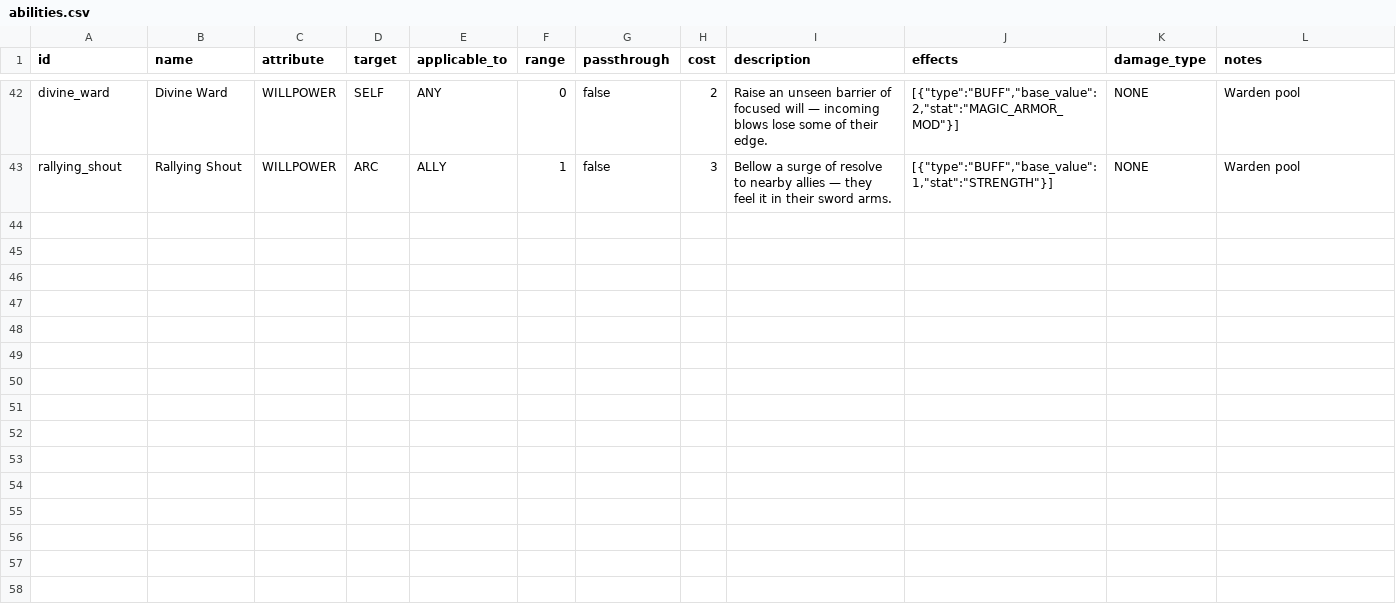
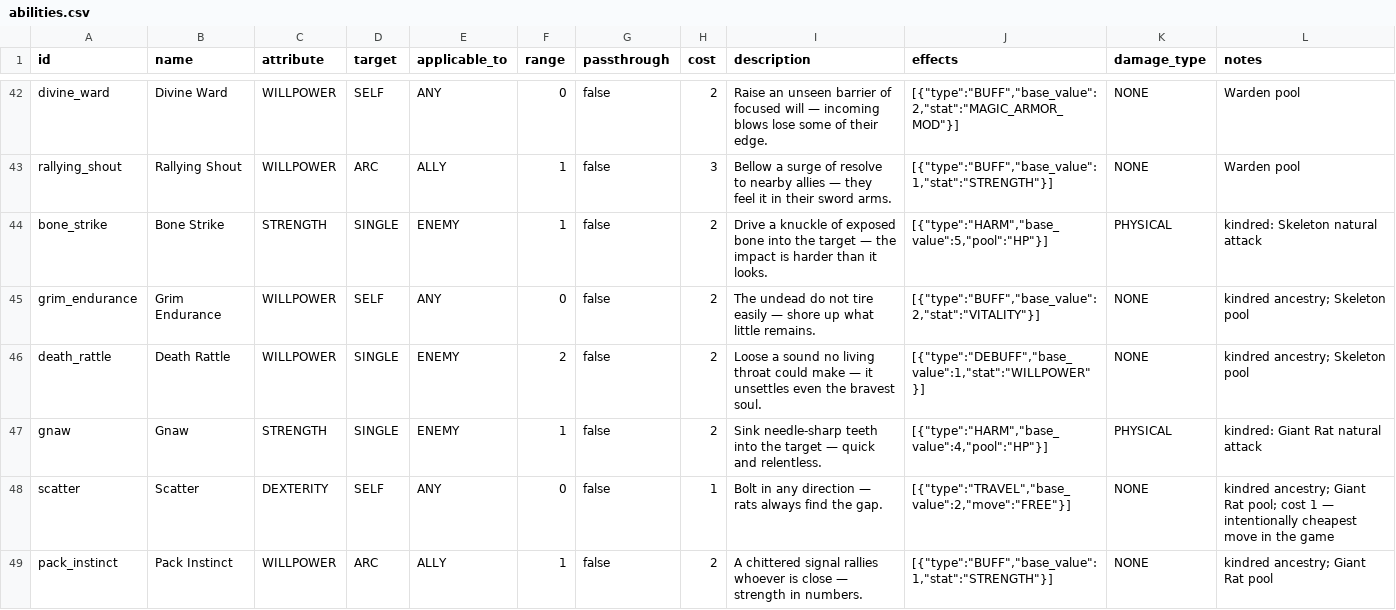
Before and after one commit to caleb-the-dev/RogueFinder, a CSV file: rogue-finder/data/abilities.csv, drawn as a sheet; only a part is shown, gaps mark what is left out; the diff covers the shown part only; the diff names each change by its address in the sheet, - before the commit and + after, or states it on an @@ line.

```diff
--- a/rogue-finder/data/abilities.csv
+++ b/rogue-finder/data/abilities.csv
+row 44: bone_strike | Bone Strike | STRENGTH | SINGLE | ENEMY | 1 | false | 2 | Drive a knuckle of exposed bone into the target — the impact is harder than it looks. | [{"type":"HARM","base_value":5,"pool":"HP"}] | PHYSICAL | kindred: Skeleton natural attack
+row 45: grim_endurance | Grim Endurance | WILLPOWER | SELF | ANY | 0 | false | 2 | The undead do not tire easily — shore up what little remains. | [{"type":"BUFF","base_value":2,"stat":"VITALITY"}] | NONE | kindred ancestry; Skeleton pool
+row 46: death_rattle | Death Rattle | WILLPOWER | SINGLE | ENEMY | 2 | false | 2 | Loose a sound no living throat could make — it unsettles even the bravest soul. | [{"type":"DEBUFF","base_value":1,"stat":"WILLPOWER"}] | NONE | kindred ancestry; Skeleton pool
+row 47: gnaw | Gnaw | STRENGTH | SINGLE | ENEMY | 1 | false | 2 | Sink needle-sharp teeth into the target — quick and relentless. | [{"type":"HARM","base_value":4,"pool":"HP"}] | PHYSICAL | kindred: Giant Rat natural attack
+row 48: scatter | Scatter | DEXTERITY | SELF | ANY | 0 | false | 1 | Bolt in any direction — rats always find the gap. | [{"type":"TRAVEL","base_value":2,"move":"FREE"}] | NONE | kindred ancestry; Giant Rat pool; cost 1 — intentionally cheapest move in the game
+row 49: pack_instinct | Pack Instinct | WILLPOWER | ARC | ALLY | 1 | false | 2 | A chittered signal rallies whoever is close — strength in numbers. | [{"type":"BUFF","base_value":1,"stat":"STRENGTH"}] | NONE | kindred ancestry; Giant Rat pool
```
Also changed, not shown: 6 added rows elsewhere in this file, rogue-finder/data/archetypes.csv, rogue-finder/data/backgrounds.csv, 4 other files.
